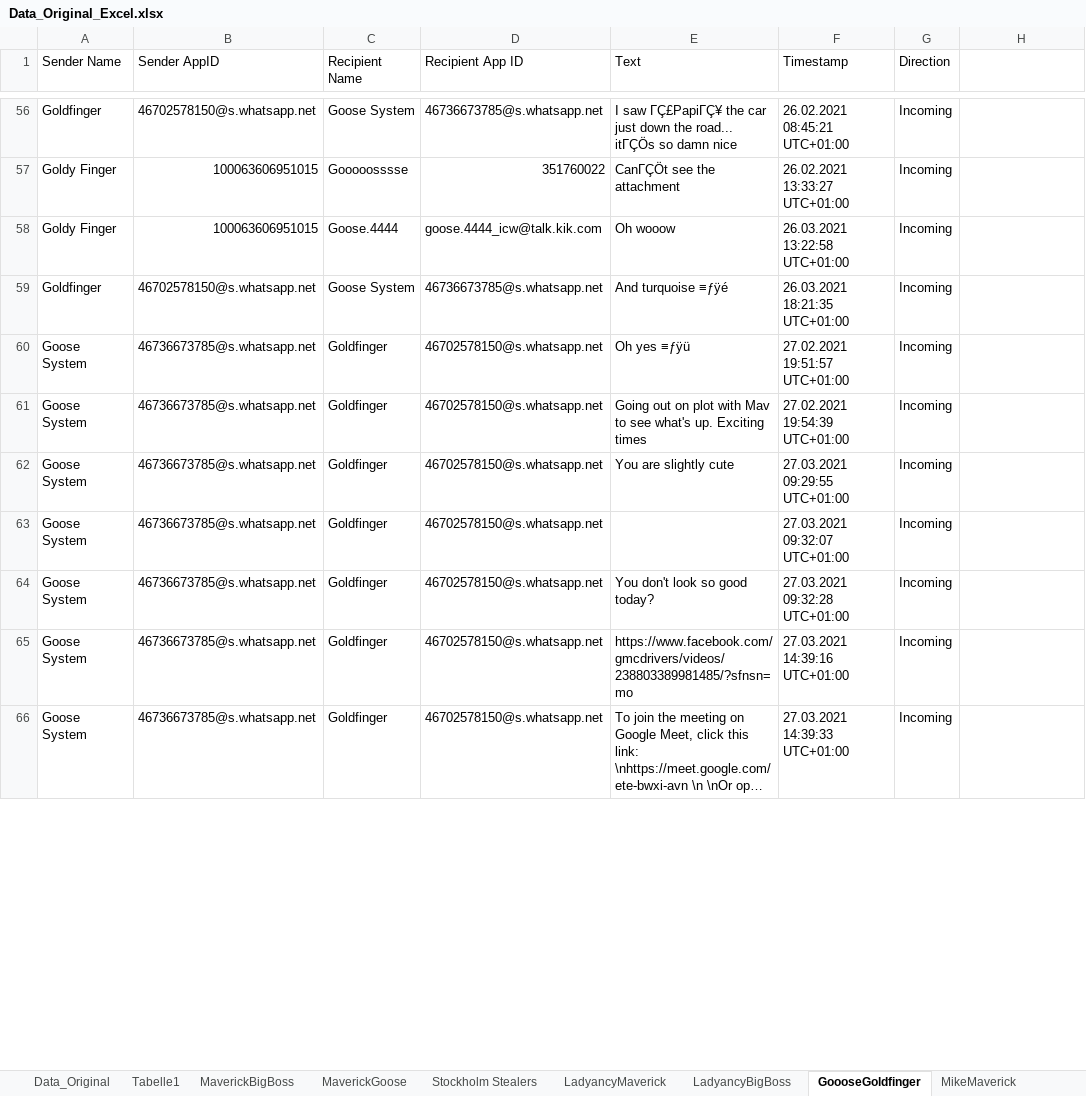
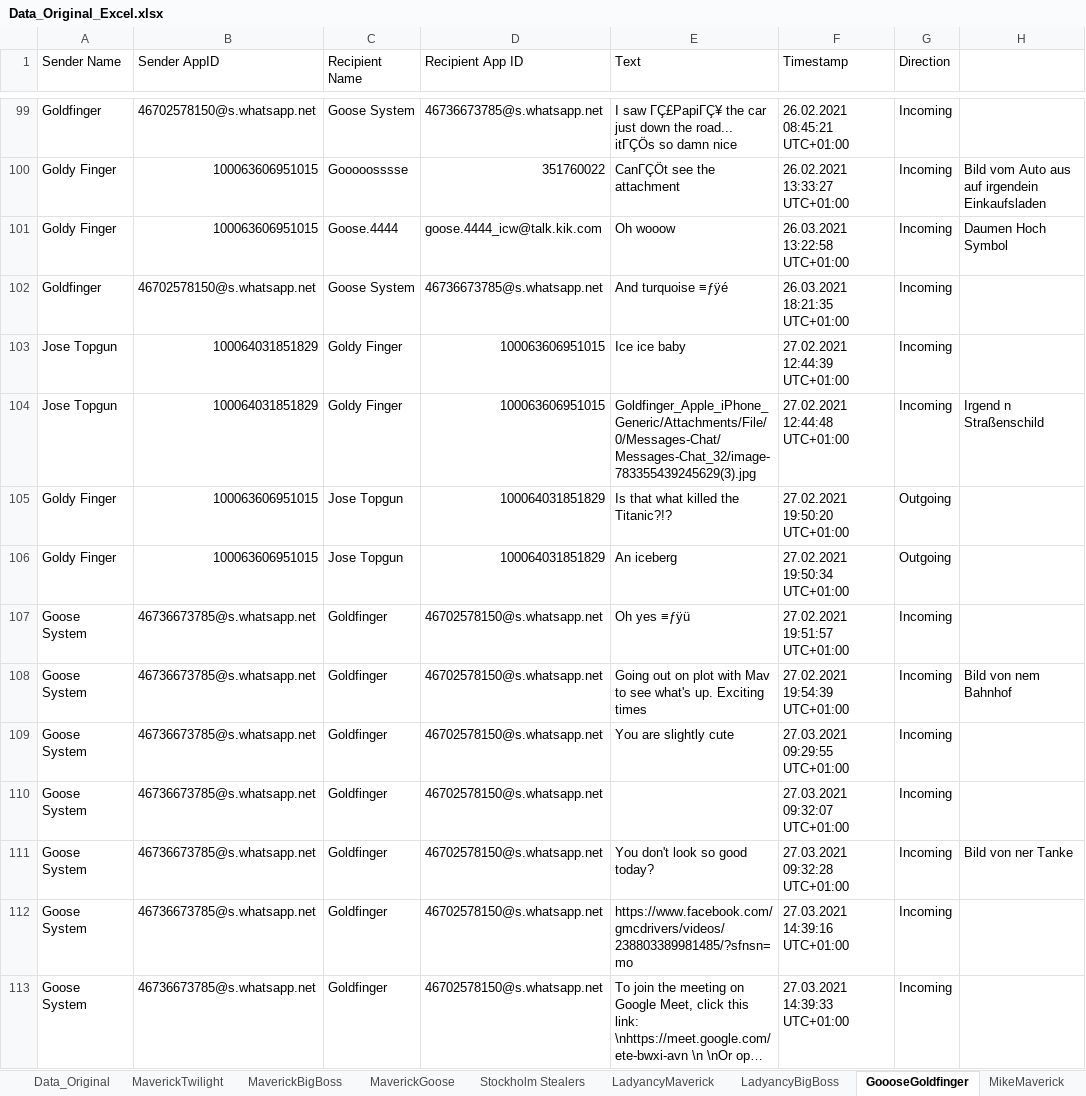
Before and after one commit to QuentinStickler/sachverst-ndiger, an Excel workbook: Data_Original_Excel.xlsx, sheet GoooseGoldfinger, drawn as a sheet; only a part is shown, gaps mark what is left out; long unchanged cells end in …; values as stored, in another font and other column widths than the file's, no cell formats; conditional formats not drawn; addresses are those after the commit; the diff covers the shown part only; the diff names each change by its address in the sheet, - before the commit and + after, or states it on an @@ line.

```diff
--- a/Data_Original_Excel.xlsx (sheet GoooseGoldfinger)
+++ b/Data_Original_Excel.xlsx (sheet GoooseGoldfinger)
-sheet tab: Tabelle1
+sheet tab: MaverickTwilight
-H100: (empty)
+H100: Bild vom Auto aus auf irgendein Einkaufsladen
-H101: (empty)
+H101: Daumen Hoch Symbol
+row 103: Jose Topgun | 100064031851829 | Goldy Finger | 100063606951015 | Ice ice baby | 27.02.2021 12:44:39 UTC+01:00 | Incoming
+row 104: Jose Topgun | 100064031851829 | Goldy Finger | 100063606951015 | Goldfinger_Apple_iPhone_Generic/Attachments/File/0/Messages-Chat/Messages-Chat_32/image-783355439245629(3).jpg | 27.02.2021 12:44:48 UTC+01:00 | Incoming | Irgend n Straßenschild
+row 105: Goldy Finger | 100063606951015 | Jose Topgun | 100064031851829 | Is that what killed the Titanic?!? | 27.02.2021 19:50:20 UTC+01:00 | Outgoing
+row 106: Goldy Finger | 100063606951015 | Jose Topgun | 100064031851829 | An iceberg | 27.02.2021 19:50:34 UTC+01:00 | Outgoing
-H108: (empty)
+H108: Bild von nem Bahnhof
-H111: (empty)
+H111: Bild von ner Tanke
```
Also changed, not shown: 43 added rows and 7 edited cells elsewhere in this sheet, sheet Data_Original, cell formats, Datensatz_als_Excel.xlsx, Zeitstrahl.xlsx, 7 other files.
